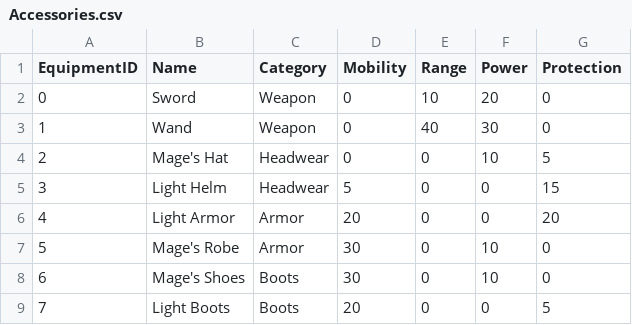
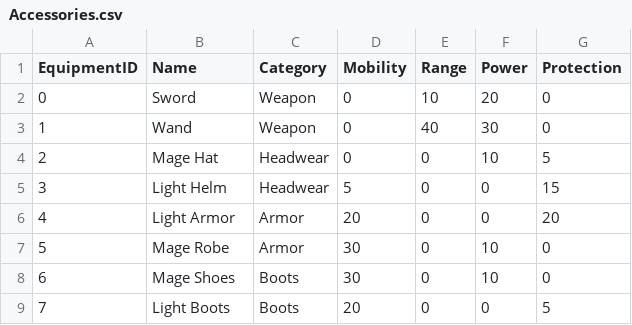
Before and after one commit to sendushelpnow/CodeIgniter3.1-starter4, a CSV file: public/csv/Accessories.csv, drawn as a sheet.

```diff
--- a/public/csv/Accessories.csv
+++ b/public/csv/Accessories.csv
@@ -3,7 +3,7 @@ EquipmentID,Name,Category,Mobility,Range,Power,Protection
 1,Wand,Weapon,0,40,30,0
-2,Mage's Hat,Headwear,0,0,10,5
+2,Mage Hat,Headwear,0,0,10,5
 3,Light Helm,Headwear,5,0,0,15
 4,Light Armor,Armor,20,0,0,20
-5,Mage's Robe,Armor,30,0,10,0
-6,Mage's Shoes,Boots,30,0,10,0
+5,Mage Robe,Armor,30,0,10,0
+6,Mage Shoes,Boots,30,0,10,0
 7,Light Boots,Boots,20,0,0,5
```
Also changed, not shown: 5 other files.
